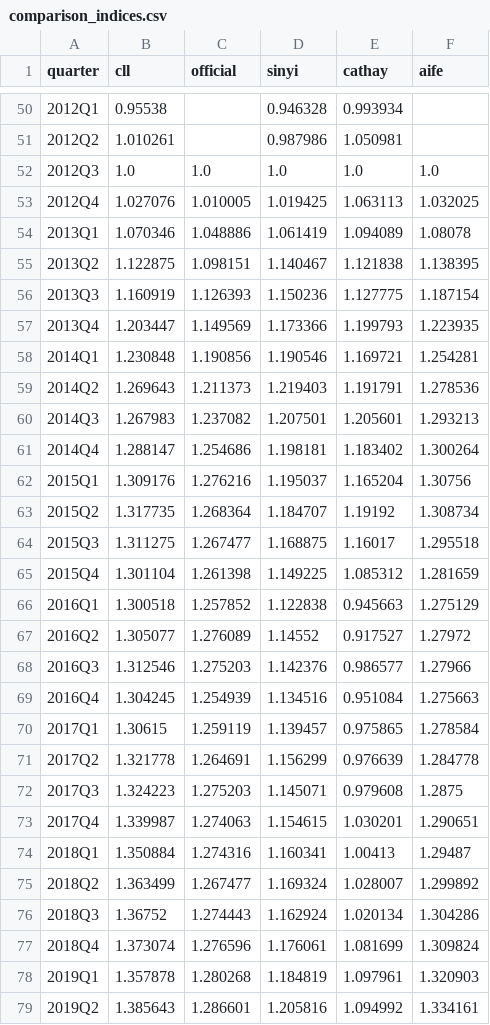
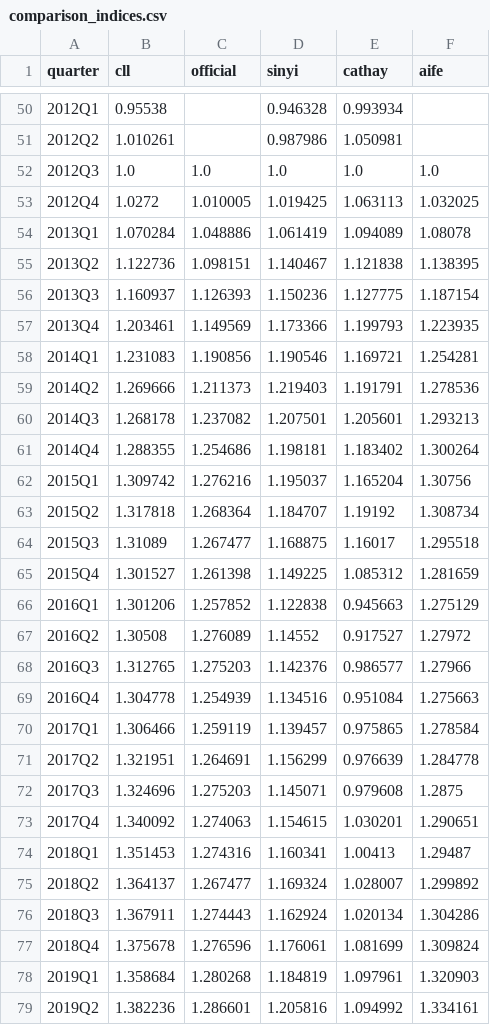
Before and after one commit to cl-taiwanhpi/CL_HousePriceIndex, a CSV file: data/comparison_indices.csv, drawn as a sheet; only a part is shown, gaps mark what is left out; the diff covers the shown part only.

```diff
--- a/data/comparison_indices.csv
+++ b/data/comparison_indices.csv
@@ -52,28 +52,28 @@ quarter,cll,official,sinyi,cathay,aife
 2012Q3,1.0,1.0,1.0,1.0,1.0
-2012Q4,1.027076,1.010005,1.019425,1.063113,1.032025
-2013Q1,1.070346,1.048886,1.061419,1.094089,1.08078
-2013Q2,1.122875,1.098151,1.140467,1.121838,1.138395
-2013Q3,1.160919,1.126393,1.150236,1.127775,1.187154
-2013Q4,1.203447,1.149569,1.173366,1.199793,1.223935
-2014Q1,1.230848,1.190856,1.190546,1.169721,1.254281
-2014Q2,1.269643,1.211373,1.219403,1.191791,1.278536
-2014Q3,1.267983,1.237082,1.207501,1.205601,1.293213
-2014Q4,1.288147,1.254686,1.198181,1.183402,1.300264
-2015Q1,1.309176,1.276216,1.195037,1.165204,1.30756
-2015Q2,1.317735,1.268364,1.184707,1.19192,1.308734
-2015Q3,1.311275,1.267477,1.168875,1.16017,1.295518
-2015Q4,1.301104,1.261398,1.149225,1.085312,1.281659
-2016Q1,1.300518,1.257852,1.122838,0.945663,1.275129
-2016Q2,1.305077,1.276089,1.14552,0.917527,1.27972
-2016Q3,1.312546,1.275203,1.142376,0.986577,1.27966
-2016Q4,1.304245,1.254939,1.134516,0.951084,1.275663
-2017Q1,1.30615,1.259119,1.139457,0.975865,1.278584
-2017Q2,1.321778,1.264691,1.156299,0.976639,1.284778
-2017Q3,1.324223,1.275203,1.145071,0.979608,1.2875
-2017Q4,1.339987,1.274063,1.154615,1.030201,1.290651
-2018Q1,1.350884,1.274316,1.160341,1.00413,1.29487
-2018Q2,1.363499,1.267477,1.169324,1.028007,1.299892
-2018Q3,1.36752,1.274443,1.162924,1.020134,1.304286
-2018Q4,1.373074,1.276596,1.176061,1.081699,1.309824
-2019Q1,1.357878,1.280268,1.184819,1.097961,1.320903
-2019Q2,1.385643,1.286601,1.205816,1.094992,1.334161
+2012Q4,1.0272,1.010005,1.019425,1.063113,1.032025
+2013Q1,1.070284,1.048886,1.061419,1.094089,1.08078
+2013Q2,1.122736,1.098151,1.140467,1.121838,1.138395
+2013Q3,1.160937,1.126393,1.150236,1.127775,1.187154
+2013Q4,1.203461,1.149569,1.173366,1.199793,1.223935
+2014Q1,1.231083,1.190856,1.190546,1.169721,1.254281
+2014Q2,1.269666,1.211373,1.219403,1.191791,1.278536
+2014Q3,1.268178,1.237082,1.207501,1.205601,1.293213
+2014Q4,1.288355,1.254686,1.198181,1.183402,1.300264
+2015Q1,1.309742,1.276216,1.195037,1.165204,1.30756
+2015Q2,1.317818,1.268364,1.184707,1.19192,1.308734
+2015Q3,1.31089,1.267477,1.168875,1.16017,1.295518
+2015Q4,1.301527,1.261398,1.149225,1.085312,1.281659
+2016Q1,1.301206,1.257852,1.122838,0.945663,1.275129
+2016Q2,1.30508,1.276089,1.14552,0.917527,1.27972
+2016Q3,1.312765,1.275203,1.142376,0.986577,1.27966
+2016Q4,1.304778,1.254939,1.134516,0.951084,1.275663
+2017Q1,1.306466,1.259119,1.139457,0.975865,1.278584
+2017Q2,1.321951,1.264691,1.156299,0.976639,1.284778
+2017Q3,1.324696,1.275203,1.145071,0.979608,1.2875
+2017Q4,1.340092,1.274063,1.154615,1.030201,1.290651
+2018Q1,1.351453,1.274316,1.160341,1.00413,1.29487
+2018Q2,1.364137,1.267477,1.169324,1.028007,1.299892
+2018Q3,1.367911,1.274443,1.162924,1.020134,1.304286
+2018Q4,1.375678,1.276596,1.176061,1.081699,1.309824
+2019Q1,1.358684,1.280268,1.184819,1.097961,1.320903
+2019Q2,1.382236,1.286601,1.205816,1.094992,1.334161
```
Also changed, not shown: 27 edited cells elsewhere in this file, data/cll_annual_index.csv, data/cll_quarterly_index.csv, 4 other files.
